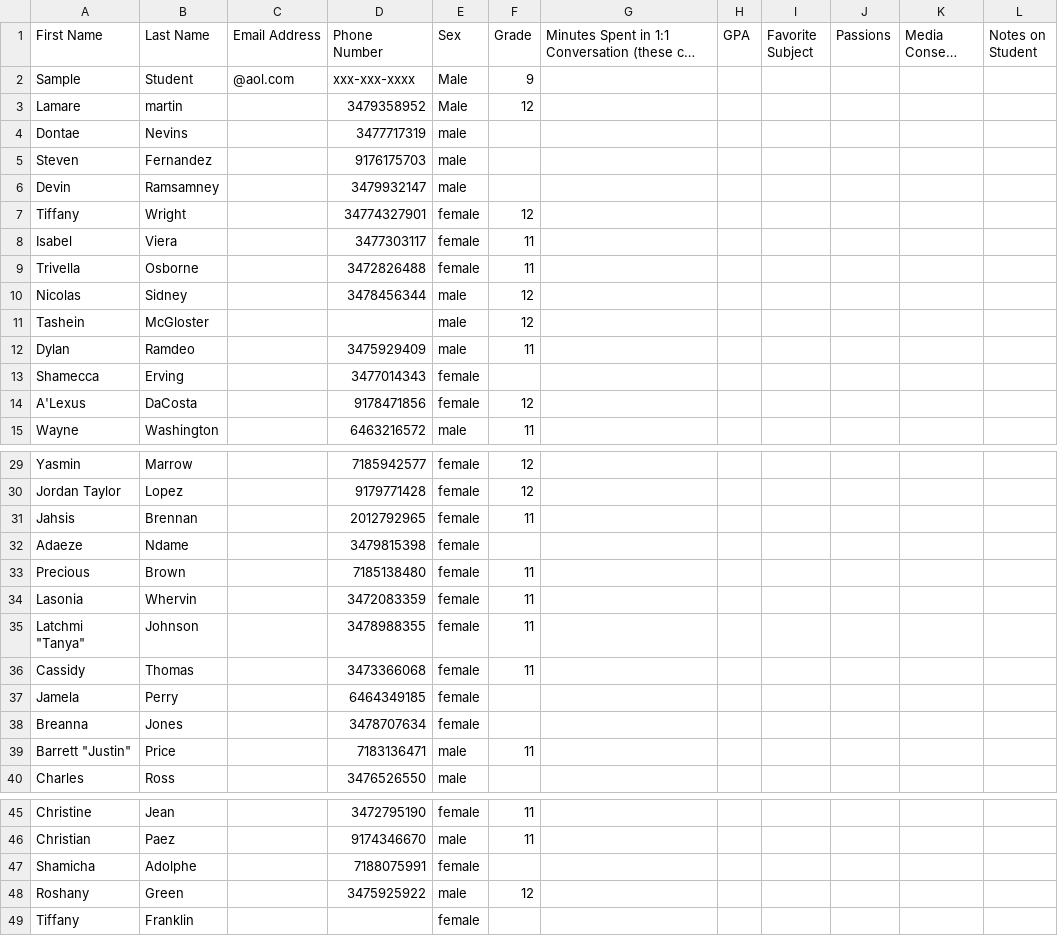
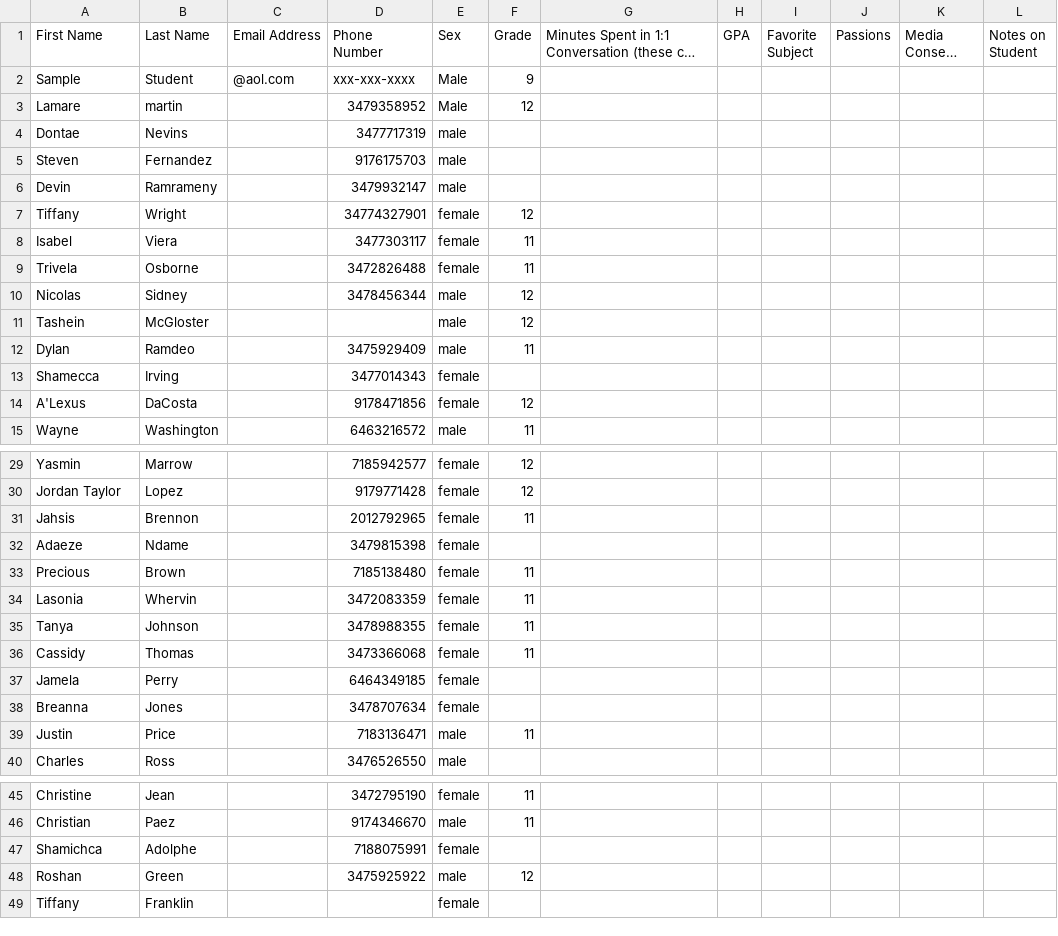
Before and after one commit to futureproject/logbook, a CSV file: public/spreadsheets/syreeta_gates.csv, drawn as a sheet; only a part is shown, gaps mark what is left out; long unchanged cells end in …; the diff covers the shown part only.

```diff
--- a/public/spreadsheets/syreeta_gates.csv
+++ b/public/spreadsheets/syreeta_gates.csv
@@ -5,6 +5,6 @@ Dontae,Nevins,,3477717319,male,,,,,,,
 Steven,Fernandez,,9176175703,male,,,,,,,
-Devin,Ramsamney,,3479932147,male,,,,,,,
+Devin,Ramrameny,,3479932147,male,,,,,,,
 Tiffany,Wright,,34774327901,female,12,,,,,,
 Isabel,Viera,,3477303117,female,11,,,,,,
-Trivella,Osborne,,3472826488,female,11,,,,,,
+Trivela,Osborne,,3472826488,female,11,,,,,,
 Nicolas,Sidney,,3478456344,male,12,,,,,,
@@ -12,3 +12,3 @@ Tashein,McGloster,,,male,12,,,,,,
 Dylan,Ramdeo,,3475929409,male,11,,,,,,
-Shamecca,Erving,,3477014343,female,,,,,,,
+Shamecca,Irving,,3477014343,female,,,,,,,
 A'Lexus,DaCosta,,9178471856,female,12,,,,,,
@@ -30,3 +30,3 @@ Yasmin,Marrow,,7185942577,female,12,,,,,,
 Jordan Taylor,Lopez,,9179771428,female,12,,,,,,
-Jahsis,Brennan,,2012792965,female,11,,,,,,
+Jahsis,Brennon,,2012792965,female,11,,,,,,
 Adaeze,Ndame,,3479815398,female,,,,,,,
@@ -34,3 +34,3 @@ Precious,Brown,,7185138480,female,11,,,,,,
 Lasonia,Whervin,,3472083359,female,11,,,,,,
-"Latchmi ""Tanya""",Johnson,,3478988355,female,11,,,,,,
+Tanya,Johnson,,3478988355,female,11,,,,,,
 Cassidy,Thomas,,3473366068,female,11,,,,,,
@@ -38,3 +38,3 @@ Jamela,Perry,,6464349185,female,,,,,,,
 Breanna,Jones,,3478707634,female,,,,,,,
-"Barrett ""Justin""",Price,,7183136471,male,11,,,,,,
+Justin,Price,,7183136471,male,11,,,,,,
 Charles,Ross,,3476526550,male,,,,,,,
@@ -46,4 +46,4 @@ Christine,Jean,,3472795190,female,11,,,,,,
 Christian,Paez,,9174346670,male,11,,,,,,
-Shamicha,Adolphe,,7188075991,female,,,,,,,
-Roshany,Green,,3475925922,male,12,,,,,,
+Shamichca,Adolphe,,7188075991,female,,,,,,,
+Roshan,Green,,3475925922,male,12,,,,,,
 Tiffany,Franklin,,,female,,,,,,,
```
Also changed, not shown: 1 edited cell elsewhere in this file, public/spreadsheets/brandon_santiago.csv, public/spreadsheets/christian_shaboo.csv, 4 other files.
